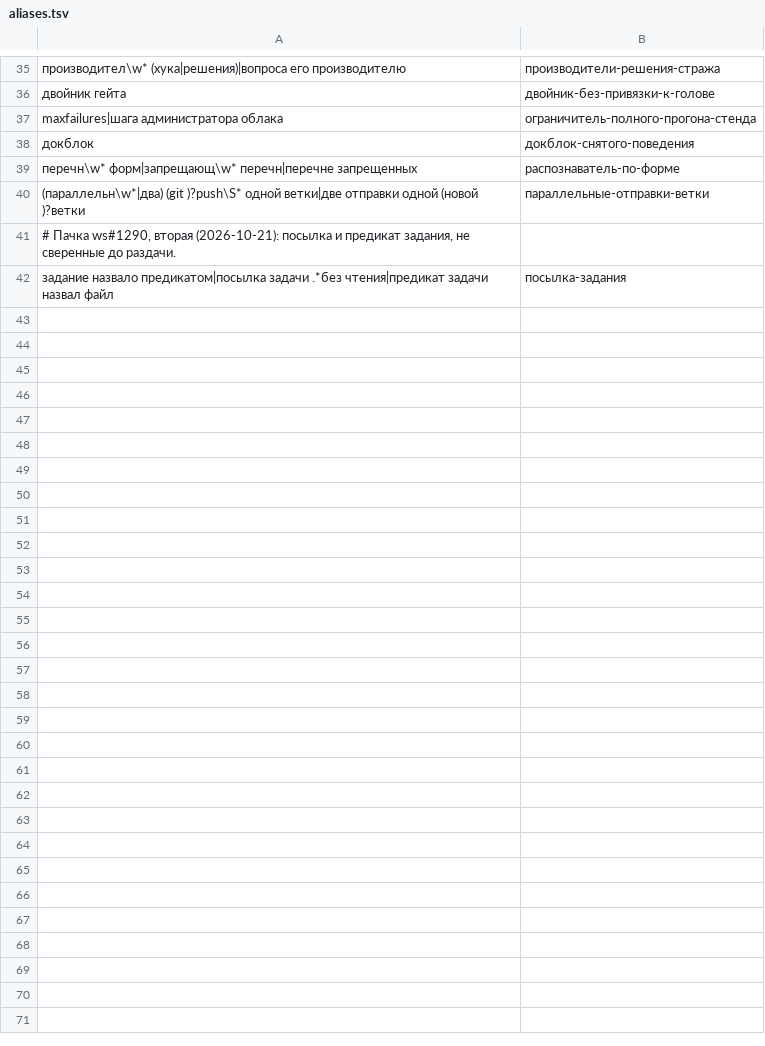
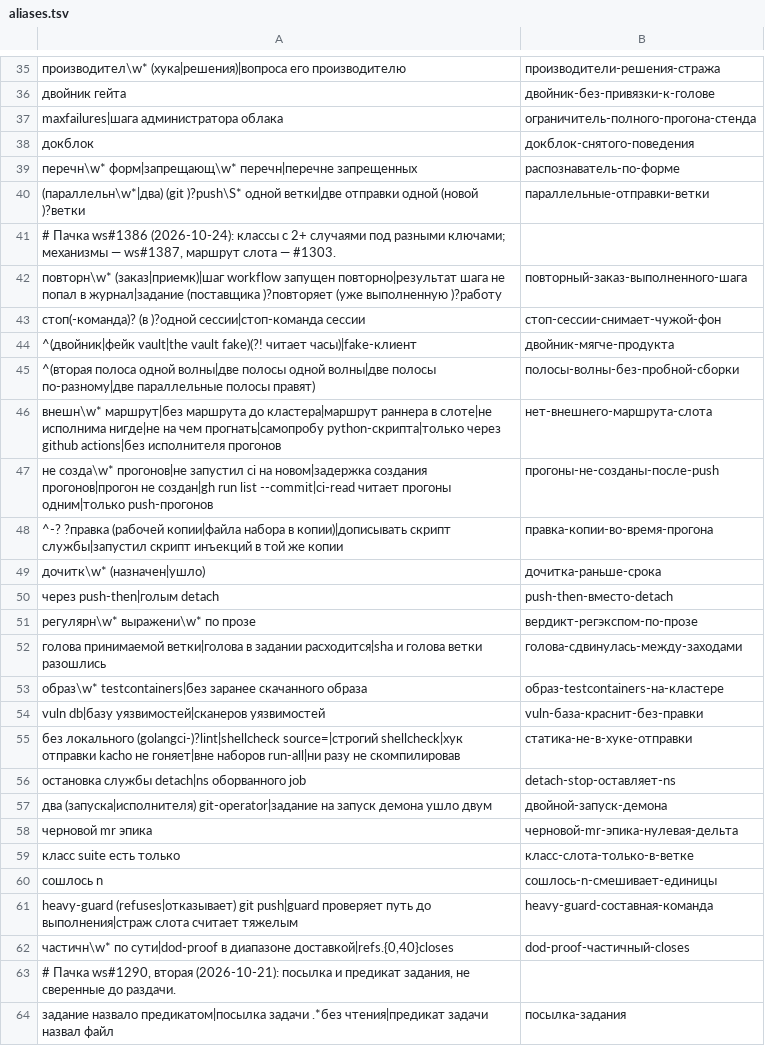
Before and after one commit to PRO-Robotech/kacho-workspace, a TSV file: scripts/lessons/aliases.tsv, drawn as a sheet; only a part is shown, gaps mark what is left out.

Commit message:
#1386 lessons: синонимы 21 класса с повтором — механизмы в ws#1387

```diff
--- a/scripts/lessons/aliases.tsv
+++ b/scripts/lessons/aliases.tsv
@@ -40,2 +40,24 @@ maxfailures|шага администратора облака	ограничи
 (параллельн\w*|два) (git )?push\S* одной ветки|две отправки одной (новой )?ветки	параллельные-отправки-ветки
+# Пачка ws#1386 (2026-10-24): классы с 2+ случаями под разными ключами; механизмы — ws#1387, маршрут слота — #1303.
+повторн\w* (заказ|приемк)|шаг workflow запущен повторно|результат шага не попал в журнал|задание (поставщика )?повторяет (уже выполненную )?работу	повторный-заказ-выполненного-шага
+стоп(-команда)? (в )?одной сессии|стоп-команда сессии	стоп-сессии-снимает-чужой-фон
+^(двойник|фейк vault|the vault fake)(?! читает часы)|fake-клиент	двойник-мягче-продукта
+^(вторая полоса одной волны|две полосы одной волны|две полосы по-разному|две параллельные полосы правят)	полосы-волны-без-пробной-сборки
+внешн\w* маршрут|без маршрута до кластера|маршрут раннера в слоте|не исполнима нигде|не на чем прогнать|самопробу python-скрипта|только через github actions|без исполнителя прогонов	нет-внешнего-маршрута-слота
+не созда\w* прогонов|не запустил ci на новом|задержка создания прогонов|прогон не создан|gh run list --commit|ci-read читает прогоны одним|только push-прогонов	прогоны-не-созданы-после-push
+^-? ?правка (рабочей копии|файла набора в копии)|дописывать скрипт службы|запустил скрипт инъекций в той же копии	правка-копии-во-время-прогона
+дочитк\w* (назначен|ушло)	дочитка-раньше-срока
+через push-then|голым detach	push-then-вместо-detach
+регулярн\w* выражени\w* по прозе	вердикт-регэкспом-по-прозе
+голова принимаемой ветки|голова в задании расходится|sha и голова ветки разошлись	голова-сдвинулась-между-заходами
+образ\w* testcontainers|без заранее скачанного образа	образ-testcontainers-на-кластере
+vuln db|базу уязвимостей|сканеров уязвимостей	vuln-база-краснит-без-правки
+без локального (golangci-)?lint|shellcheck source=|строгий shellcheck|хук отправки kacho не гоняет|вне наборов run-all|ни разу не скомпилировав	статика-не-в-хуке-отправки
+остановка службы detach|ns оборванного job	detach-stop-оставляет-ns
+два (запуска|исполнителя) git-operator|задание на запуск демона ушло двум	двойной-запуск-демона
+черновой mr эпика	черновой-mr-эпика-нулевая-дельта
+класс suite есть только	класс-слота-только-в-ветке
+сошлось n	сошлось-n-смешивает-единицы
+heavy-guard (refuses|отказывает) git push|guard проверяет путь до выполнения|страж слота считает тяжелым	heavy-guard-составная-команда
+частичн\w* по сути|dod-proof в диапазоне доставкой|refs.{0,40}closes	dod-proof-частичный-closes
 # Пачка ws#1290, вторая (2026-10-21): посылка и предикат задания, не сверенные до раздачи.
```
